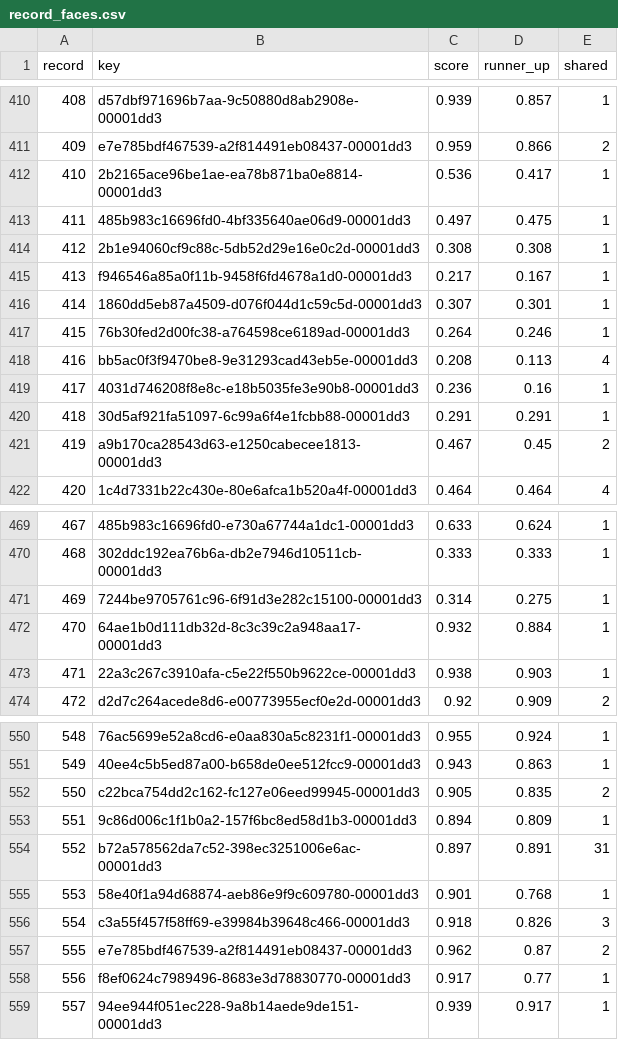
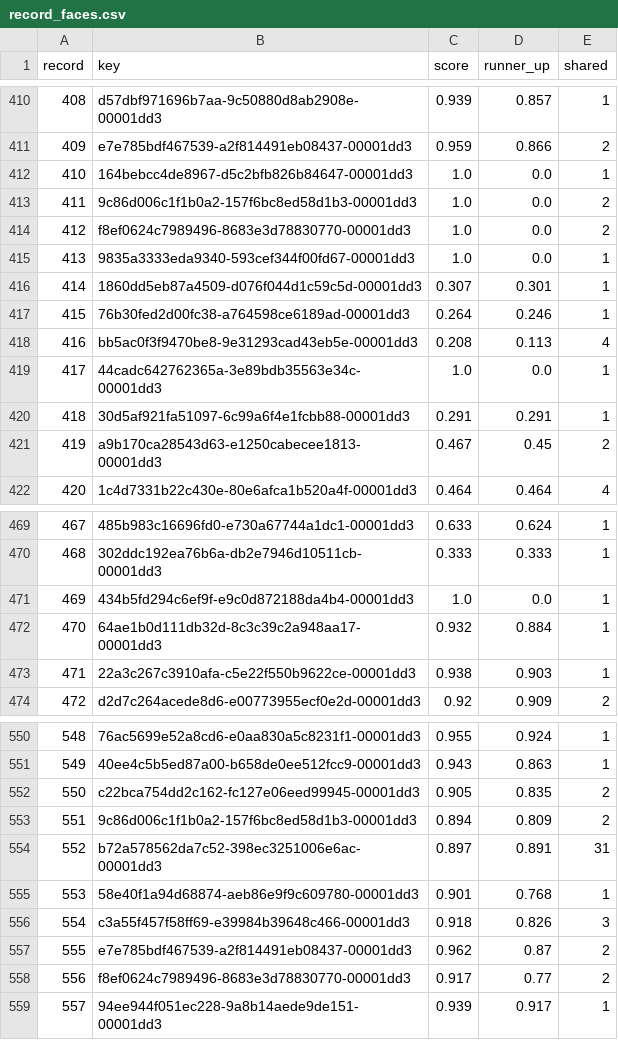
Before and after one commit to lifestepvan2/PROA2K5, a CSV file: data/texture_map/record_faces.csv, drawn as a sheet; only a part is shown, gaps mark what is left out.

```diff
--- a/data/texture_map/record_faces.csv
+++ b/data/texture_map/record_faces.csv
@@ -411,6 +411,6 @@ record,key,score,runner_up,shared
 409,e7e785bdf467539-a2f814491eb08437-00001dd3,0.959,0.866,2
-410,2b2165ace96be1ae-ea78b871ba0e8814-00001dd3,0.536,0.417,1
-411,485b983c16696fd0-4bf335640ae06d9-00001dd3,0.497,0.475,1
-412,2b1e94060cf9c88c-5db52d29e16e0c2d-00001dd3,0.308,0.308,1
-413,f946546a85a0f11b-9458f6fd4678a1d0-00001dd3,0.217,0.167,1
+410,164bebcc4de8967-d5c2bfb826b84647-00001dd3,1.0,0.0,1
+411,9c86d006c1f1b0a2-157f6bc8ed58d1b3-00001dd3,1.0,0.0,2
+412,f8ef0624c7989496-8683e3d78830770-00001dd3,1.0,0.0,2
+413,9835a3333eda9340-593cef344f00fd67-00001dd3,1.0,0.0,1
 414,1860dd5eb87a4509-d076f044d1c59c5d-00001dd3,0.307,0.301,1
@@ -418,3 +418,3 @@ record,key,score,runner_up,shared
 416,bb5ac0f3f9470be8-9e31293cad43eb5e-00001dd3,0.208,0.113,4
-417,4031d746208f8e8c-e18b5035fe3e90b8-00001dd3,0.236,0.16,1
+417,44cadc642762365a-3e89bdb35563e34c-00001dd3,1.0,0.0,1
 418,30d5af921fa51097-6c99a6f4e1fcbb88-00001dd3,0.291,0.291,1
@@ -470,3 +470,3 @@ record,key,score,runner_up,shared
 468,302ddc192ea76b6a-db2e7946d10511cb-00001dd3,0.333,0.333,1
-469,7244be9705761c96-6f91d3e282c15100-00001dd3,0.314,0.275,1
+469,434b5fd294c6ef9f-e9c0d872188da4b4-00001dd3,1.0,0.0,1
 470,64ae1b0d111db32d-8c3c39c2a948aa17-00001dd3,0.932,0.884,1
@@ -552,3 +552,3 @@ record,key,score,runner_up,shared
 550,c22bca754dd2c162-fc127e06eed99945-00001dd3,0.905,0.835,2
-551,9c86d006c1f1b0a2-157f6bc8ed58d1b3-00001dd3,0.894,0.809,1
+551,9c86d006c1f1b0a2-157f6bc8ed58d1b3-00001dd3,0.894,0.809,2
 552,b72a578562da7c52-398ec3251006e6ac-00001dd3,0.897,0.891,31
@@ -557,3 +557,3 @@ record,key,score,runner_up,shared
 555,e7e785bdf467539-a2f814491eb08437-00001dd3,0.962,0.87,2
-556,f8ef0624c7989496-8683e3d78830770-00001dd3,0.917,0.77,1
+556,f8ef0624c7989496-8683e3d78830770-00001dd3,0.917,0.77,2
 557,94ee944f051ec228-9a8b14aede9de151-00001dd3,0.939,0.917,1
```
Also changed, not shown: 9 other files.
